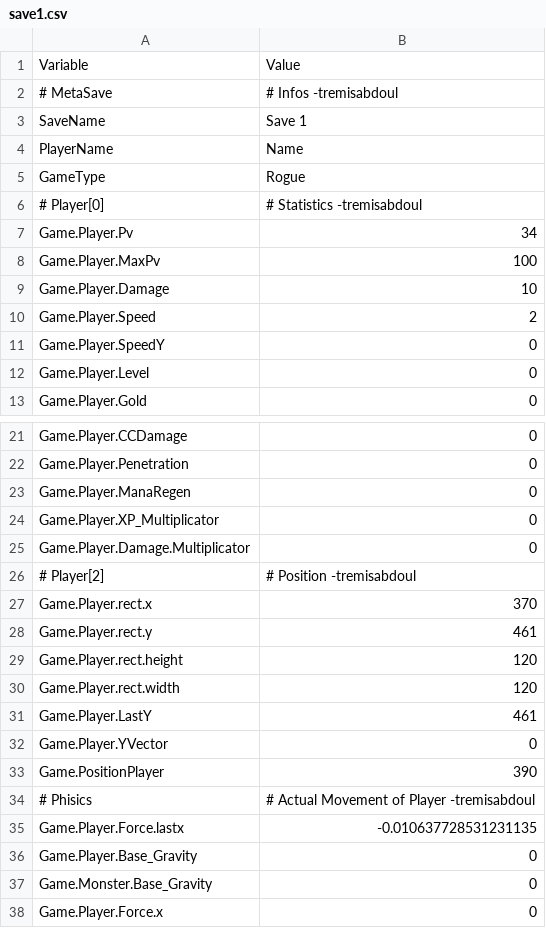
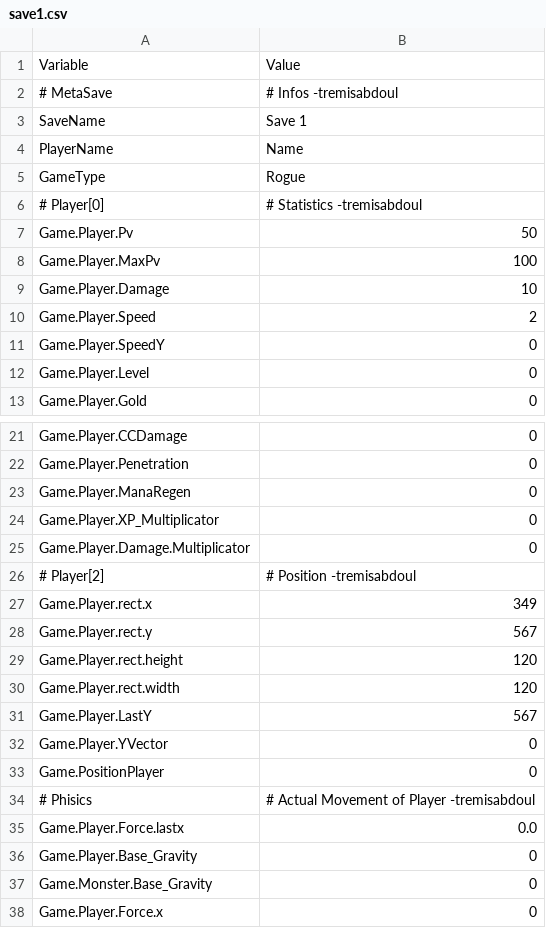
Before and after one commit to nekochiiUwU/Anoari-old, a CSV file: save1.csv, drawn as a sheet; only a part is shown, gaps mark what is left out.

```diff
--- a/save1.csv
+++ b/save1.csv
@@ -6,3 +6,3 @@ GameType,Rogue
 # Player[0],# Statistics -tremisabdoul
-Game.Player.Pv,34
+Game.Player.Pv,50
 Game.Player.MaxPv,100
@@ -26,11 +26,11 @@ Game.Player.Damage.Multiplicator,0
 # Player[2],# Position -tremisabdoul
-Game.Player.rect.x,370
-Game.Player.rect.y,461
+Game.Player.rect.x,349
+Game.Player.rect.y,567
 Game.Player.rect.height,120
 Game.Player.rect.width,120
-Game.Player.LastY,461
+Game.Player.LastY,567
 Game.Player.YVector,0
-Game.PositionPlayer,390
+Game.PositionPlayer,0
 # Phisics,# Actual Movement of Player -tremisabdoul
-Game.Player.Force.lastx,-0.010637728531231135
+Game.Player.Force.lastx,0.0
 Game.Player.Base_Gravity,0
```
Also changed, not shown: 3 other files.
